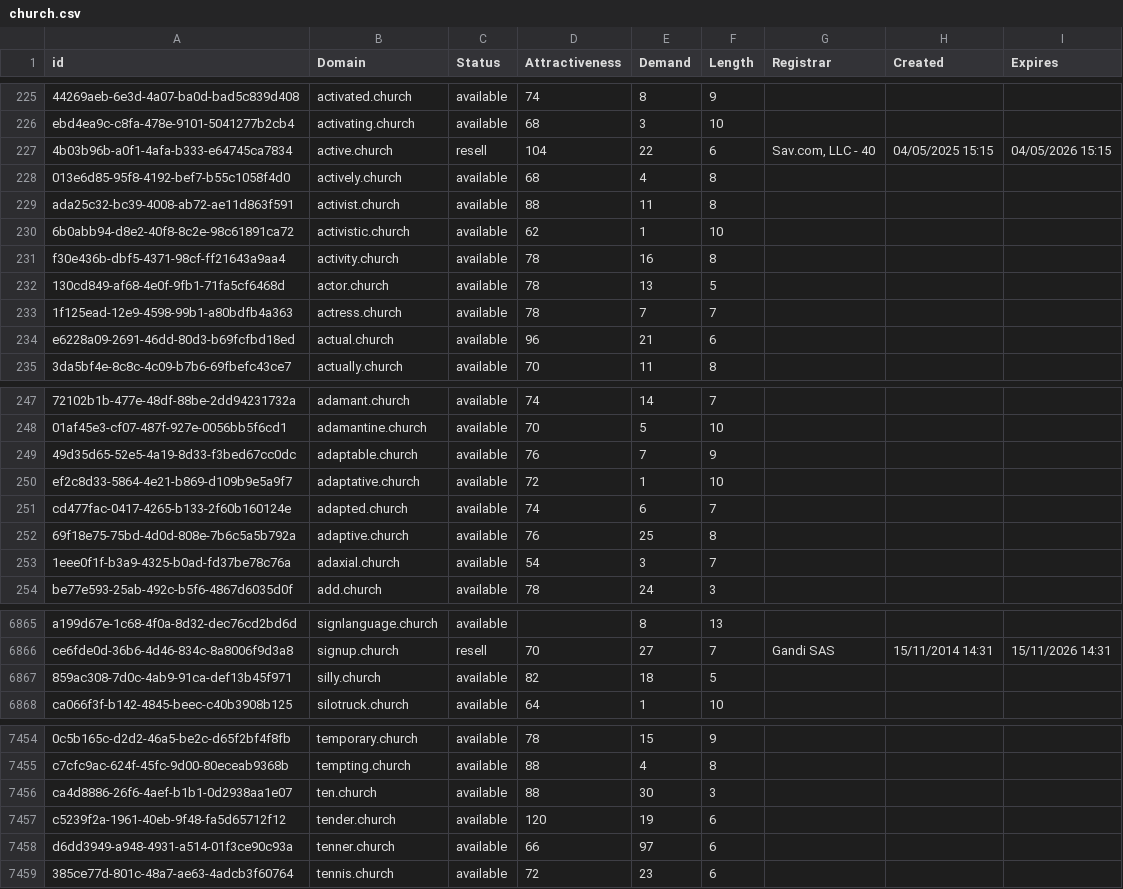
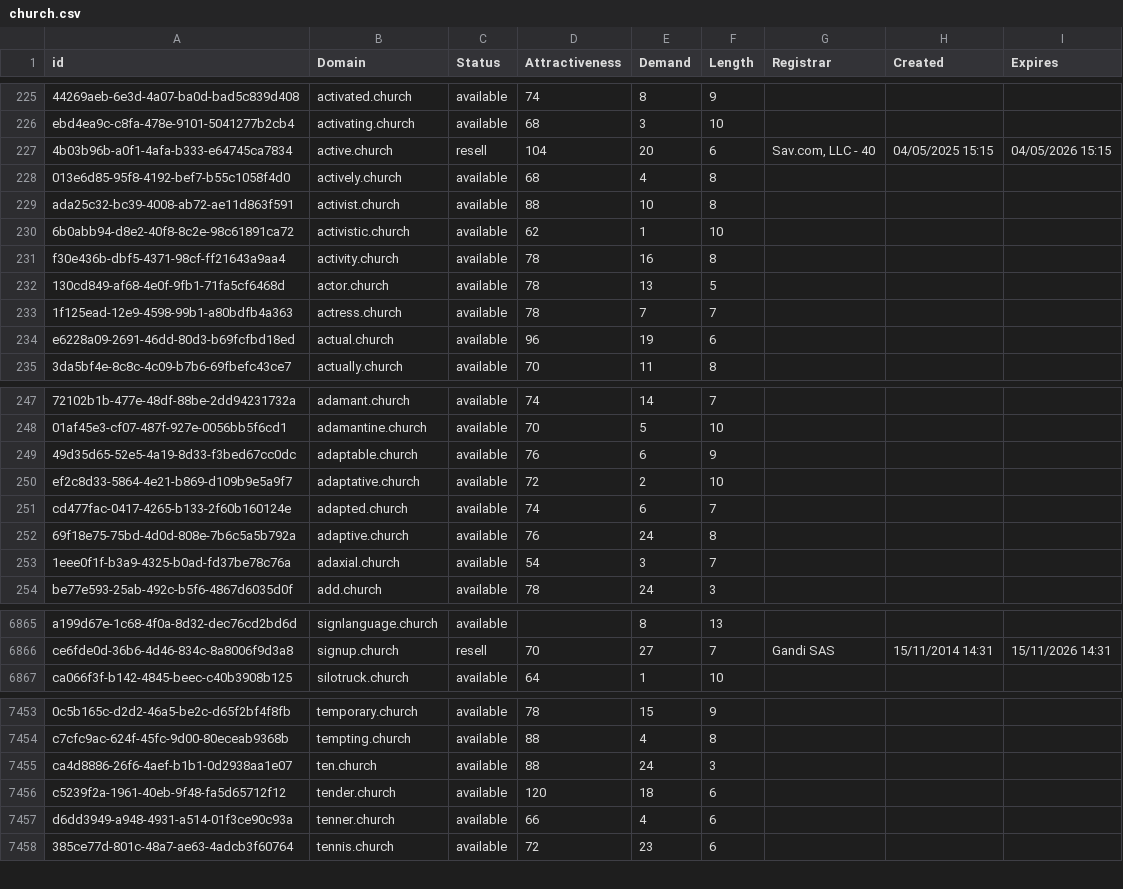
Before and after one commit to UniqueDomains/church-oneword-domains, a CSV file: church.csv, drawn as a sheet; only a part is shown, gaps mark what is left out; removed rows and columns are numbered as before the commit, all else as after; the diff covers the shown part only; the diff names each change by its address in the sheet, - before the commit and + after, or states it on an @@ line.

Commit message:
Domains update

```diff
--- a/church.csv
+++ b/church.csv
-E227 (Demand): 22
+E227 (Demand): 20
-E229 (Demand): 11
+E229 (Demand): 10
-E234 (Demand): 21
+E234 (Demand): 19
-E249 (Demand): 7
+E249 (Demand): 6
-E250 (Demand): 1
+E250 (Demand): 2
-E252 (Demand): 25
+E252 (Demand): 24
-row 6867: 859ac308-7d0c-4ab9-91ca-def13b45f971 | silly.church | available | 82 | 18 | 5
-E7455 (Demand): 30
+E7455 (Demand): 24
-E7456 (Demand): 19
+E7456 (Demand): 18
-E7457 (Demand): 97
+E7457 (Demand): 4
```
Also changed, not shown: 73 edited cells elsewhere in this file, 2 other files.
